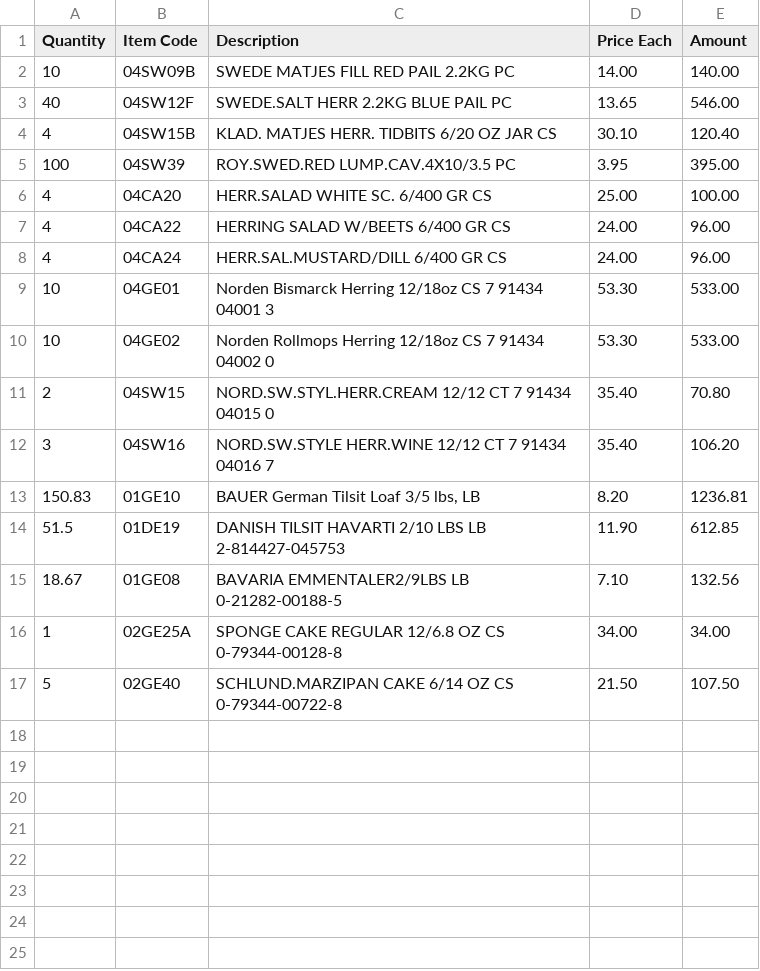
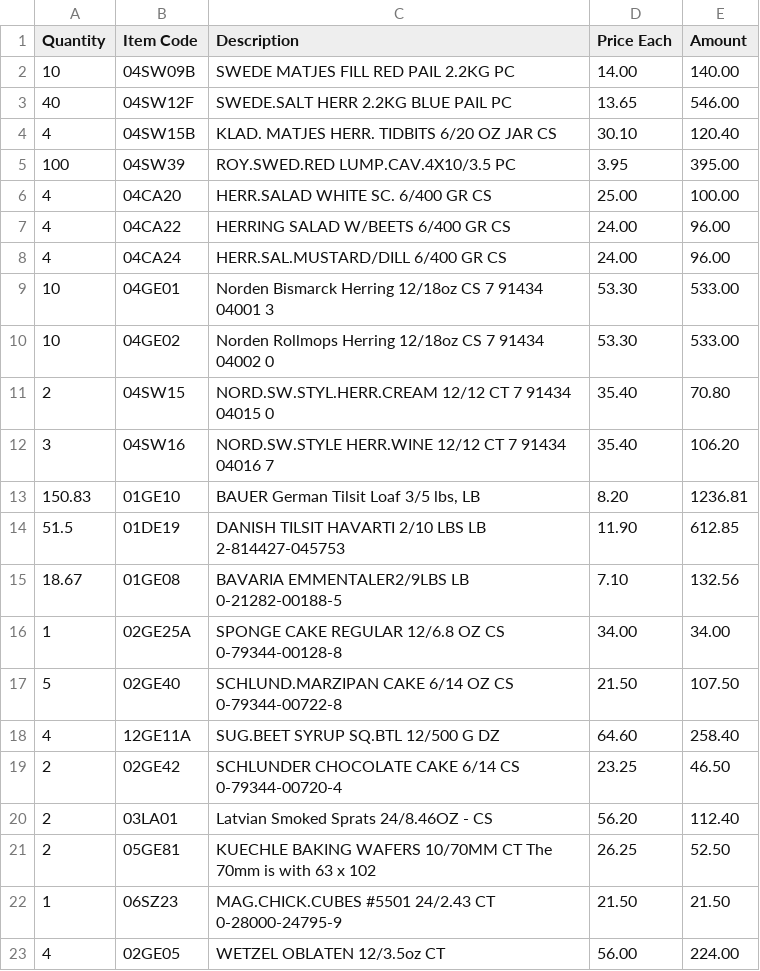
Before and after one commit to PentaxXD/HaramInvoiceAnalyst, a CSV file: processed_invoice.csv, drawn as a sheet.

```diff
--- a/processed_invoice.csv
+++ b/processed_invoice.csv
@@ -17 +17,7 @@ Quantity,Item Code,Description,Price Each,Amount
 5,02GE40,"SCHLUND.MARZIPAN CAKE 6/14 OZ CS 0-79344-00722-8",21.50,107.50
+4,12GE11A,"SUG.BEET SYRUP SQ.BTL 12/500 G DZ",64.60,258.40
+2,02GE42,"SCHLUNDER CHOCOLATE CAKE 6/14 CS 0-79344-00720-4",23.25,46.50
+2,03LA01,"Latvian Smoked Sprats 24/8.46OZ - CS",56.20,112.40
+2,05GE81,"KUECHLE BAKING WAFERS 10/70MM CT The 70mm is with 63 x 102",26.25,52.50
+1,06SZ23,"MAG.CHICK.CUBES #5501 24/2.43 CT 0-28000-24795-9",21.50,21.50
+4,02GE05,"WETZEL OBLATEN 12/3.5oz CT",56.00,224.00
```
